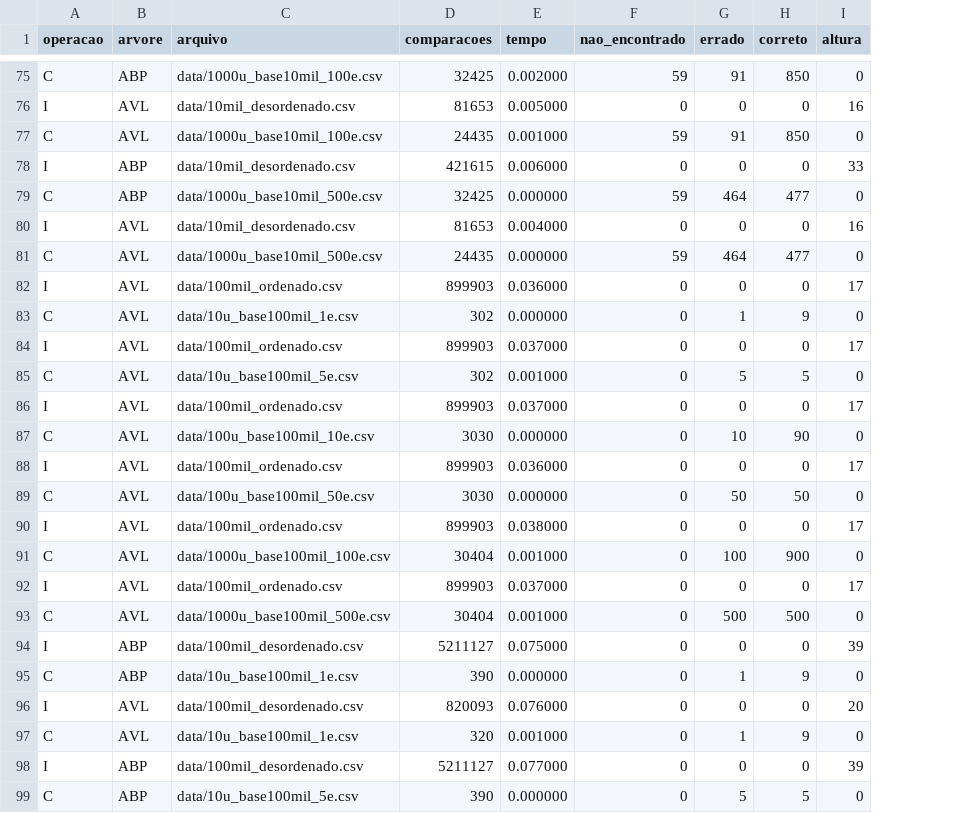
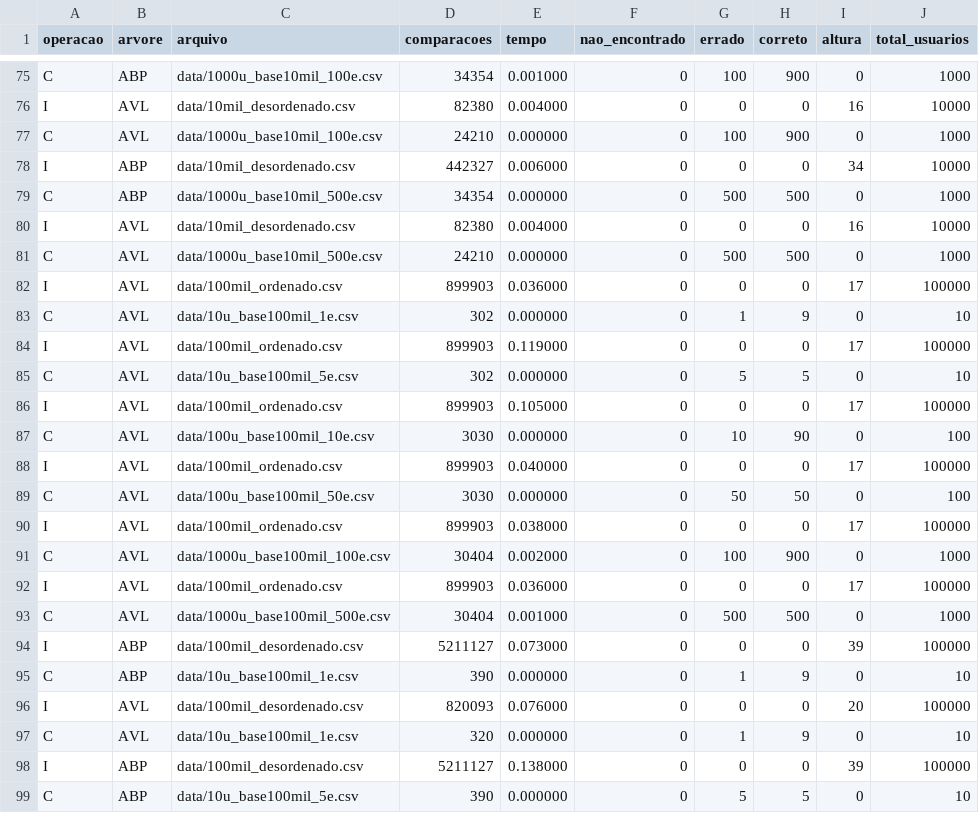
Before and after one commit to gabrielhfb/trabalhofinalED, a CSV file: resultados.csv, drawn as a sheet; only a part is shown, gaps mark what is left out; the diff covers the shown part only; the diff names each change by its address in the sheet, - before the commit and + after, or states it on an @@ line.

```diff
--- a/resultados.csv
+++ b/resultados.csv
+column J (total_usuarios), rows 75-99: 1000 | 10000 | 1000 | 10000 | 1000 | 10000 | 1000 | 100000 | 10 | 100000 | 10 | 100000 | 100 | 100000 | 100 | 100000 | 1000 | 100000 | 1000 | 100000 | 10 | 100000 | 10 | 100000 | 10
-D75 (comparacoes): 32425
+D75 (comparacoes): 34354
-E75 (tempo): 0.002000
+E75 (tempo): 0.001000
-F75 (nao_encontrado): 59
+F75 (nao_encontrado): 0
-G75 (errado): 91
+G75 (errado): 100
-H75 (correto): 850
+H75 (correto): 900
-D76 (comparacoes): 81653
+D76 (comparacoes): 82380
-E76 (tempo): 0.005000
+E76 (tempo): 0.004000
-D77 (comparacoes): 24435
+D77 (comparacoes): 24210
-E77 (tempo): 0.001000
+E77 (tempo): 0.000000
-F77 (nao_encontrado): 59
+F77 (nao_encontrado): 0
-G77 (errado): 91
+G77 (errado): 100
-H77 (correto): 850
+H77 (correto): 900
-D78 (comparacoes): 421615
+D78 (comparacoes): 442327
-I78 (altura): 33
+I78 (altura): 34
-D79 (comparacoes): 32425
+D79 (comparacoes): 34354
-F79 (nao_encontrado): 59
+F79 (nao_encontrado): 0
-G79 (errado): 464
+G79 (errado): 500
-H79 (correto): 477
+H79 (correto): 500
-D80 (comparacoes): 81653
+D80 (comparacoes): 82380
-D81 (comparacoes): 24435
+D81 (comparacoes): 24210
-F81 (nao_encontrado): 59
+F81 (nao_encontrado): 0
-G81 (errado): 464
+G81 (errado): 500
-H81 (correto): 477
+H81 (correto): 500
-E84 (tempo): 0.037000
+E84 (tempo): 0.119000
-E85 (tempo): 0.001000
+E85 (tempo): 0.000000
-E86 (tempo): 0.037000
+E86 (tempo): 0.105000
-E88 (tempo): 0.036000
+E88 (tempo): 0.040000
-E91 (tempo): 0.001000
+E91 (tempo): 0.002000
-E92 (tempo): 0.037000
+E92 (tempo): 0.036000
-E94 (tempo): 0.075000
+E94 (tempo): 0.073000
-E97 (tempo): 0.001000
+E97 (tempo): 0.000000
-E98 (tempo): 0.077000
+E98 (tempo): 0.138000
```
Also changed, not shown: 1 added row, 1 removed row, 2 moved rows and 68 edited cells elsewhere in this file, data/10mil_desordenado.csv, 2 other files.
